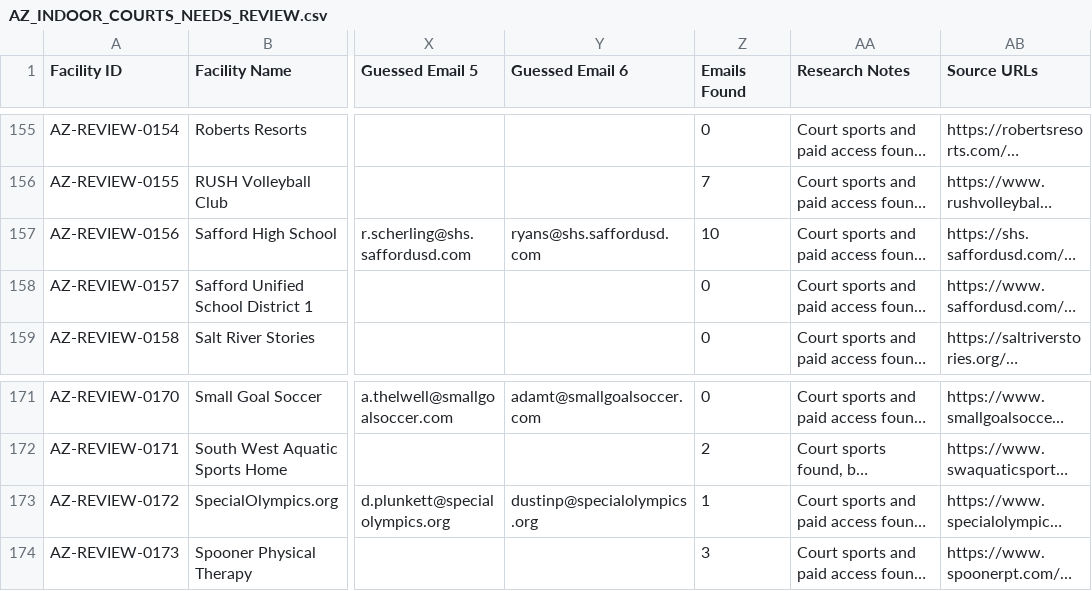
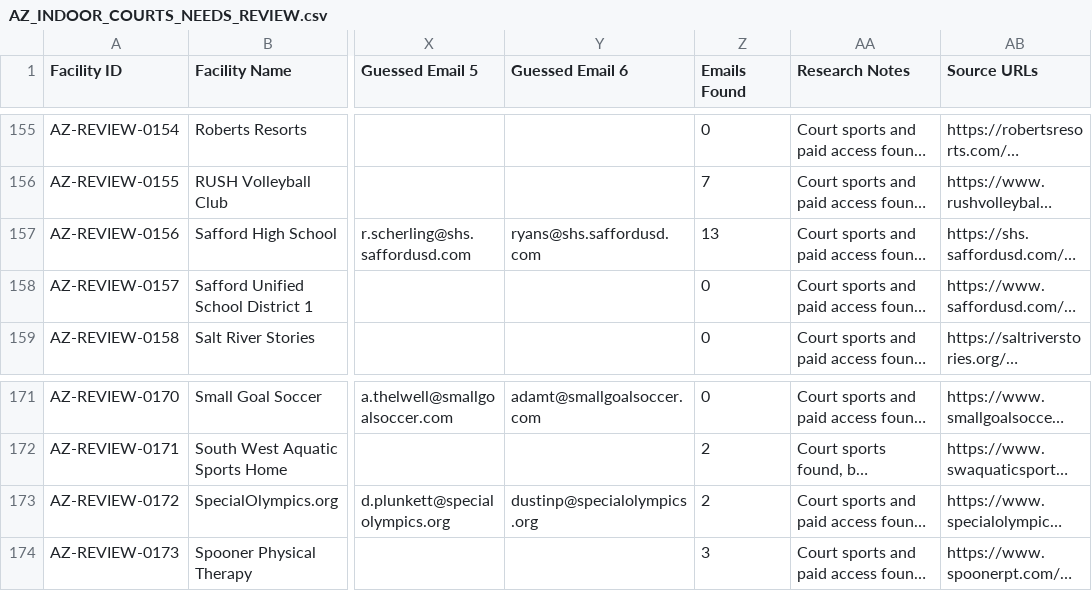
Before and after one commit to devangOA/autopilot-statewise-list-builder, a CSV file: AZ_INDOOR_COURTS_NEEDS_REVIEW.csv, drawn as a sheet; only a part is shown, gaps mark what is left out; long unchanged cells end in …; the diff covers the shown part only; the diff names each change by its address in the sheet, - before the commit and + after, or states it on an @@ line.

```diff
--- a/AZ_INDOOR_COURTS_NEEDS_REVIEW.csv
+++ b/AZ_INDOOR_COURTS_NEEDS_REVIEW.csv
-Z157 (Emails Found): 10
+Z157 (Emails Found): 13
-Z173 (Emails Found): 1
+Z173 (Emails Found): 2
```
Also changed, not shown: 13 edited cells elsewhere in this file, AZ_INDOOR_COURTS_LOCATIONS.csv, 1 other file.
